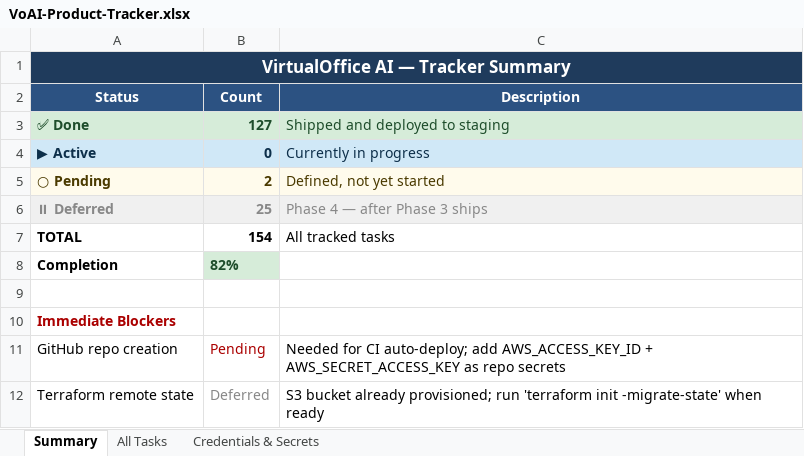
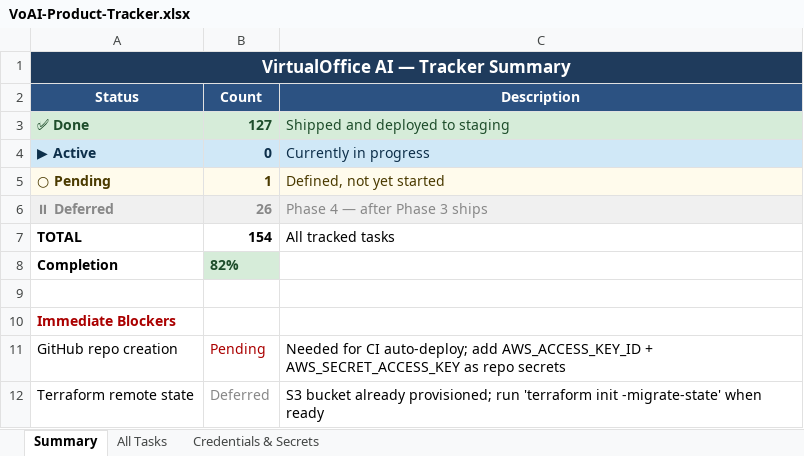
Before and after one commit to manuani/mysquad, an Excel workbook: VoAI-Product-Tracker.xlsx, sheet Summary, drawn as a sheet; values as stored, in another font and other column widths than the file's, no borders; the diff names each change by its address in the sheet, - before the commit and + after, or states it on an @@ line.

```diff
--- a/VoAI-Product-Tracker.xlsx (sheet Summary)
+++ b/VoAI-Product-Tracker.xlsx (sheet Summary)
-B5 (Count): 2
+B5 (Count): 1
-B6 (Count): 25
+B6 (Count): 26
```
Also changed, not shown: sheet All Tasks, 1 other file.
